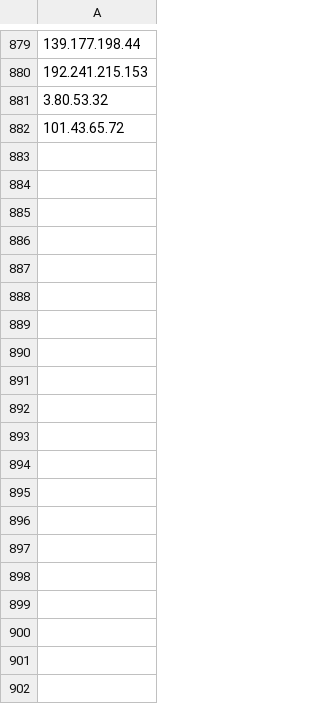
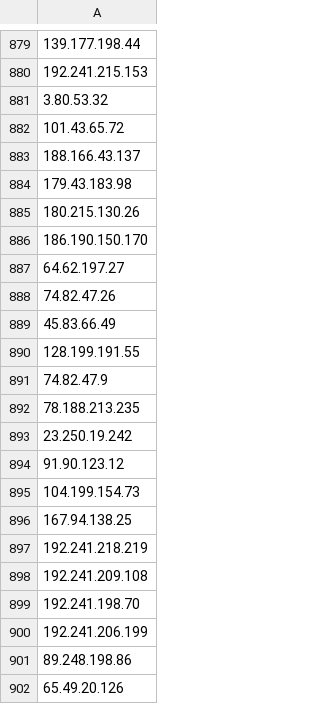
Before and after one commit to TimeEvolvingAnalytics/Anomaly-Detector, a CSV file: anomaly_detector/dataset/lists/src.csv, drawn as a sheet; only a part is shown, gaps mark what is left out; the diff covers the shown part only; the diff names each change by its address in the sheet, - before the commit and + after, or states it on an @@ line.

```diff
--- a/anomaly_detector/dataset/lists/src.csv
+++ b/anomaly_detector/dataset/lists/src.csv
+row 883: 188.166.43.137
+row 884: 179.43.183.98
+row 885: 180.215.130.26
+row 886: 186.190.150.170
+row 887: 64.62.197.27
+row 888: 74.82.47.26
+row 889: 45.83.66.49
+row 890: 128.199.191.55
+row 891: 74.82.47.9
+row 892: 78.188.213.235
+row 893: 23.250.19.242
+row 894: 91.90.123.12
+row 895: 104.199.154.73
+row 896: 167.94.138.25
+row 897: 192.241.218.219
+row 898: 192.241.209.108
+row 899: 192.241.198.70
+row 900: 192.241.206.199
+row 901: 89.248.198.86
+row 902: 65.49.20.126
```
Also changed, not shown: 73 added rows elsewhere in this file, anomaly_detector/dataset/lists/dst.csv, anomaly_detector/dataset/lists/dstp.csv, 6 other files.
